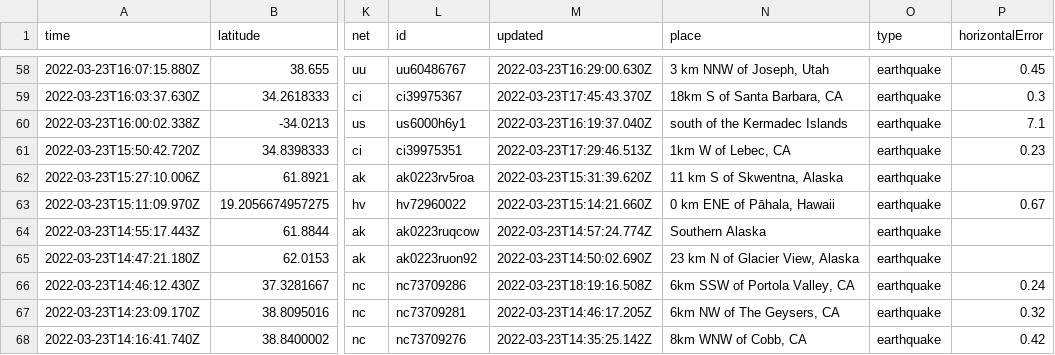
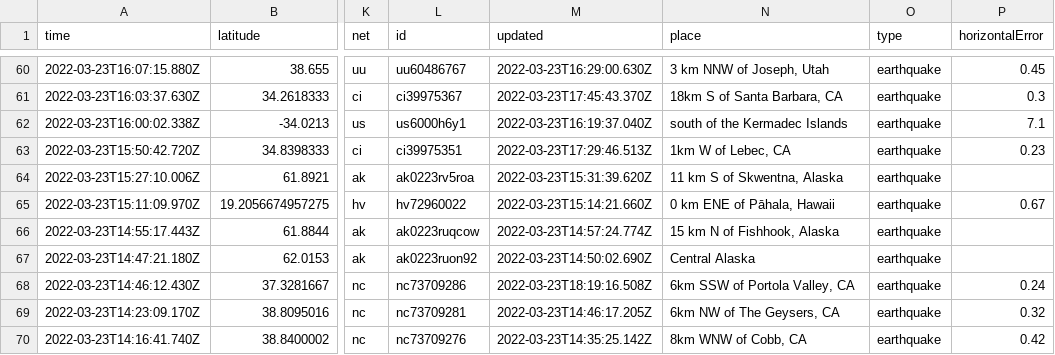
Before and after one commit to pbock/nicar22-github-actions, a CSV file: usgs_current.csv, drawn as a sheet; only a part is shown, gaps mark what is left out; addresses are those after the commit; the diff covers the shown part only; the diff names each change by its address in the sheet, - before the commit and + after, or states it on an @@ line.

```diff
--- a/usgs_current.csv
+++ b/usgs_current.csv
-N66 (place): Southern Alaska
+N66 (place): 15 km N of Fishhook, Alaska
-N67 (place): 23 km N of Glacier View, Alaska
+N67 (place): Central Alaska
```
Also changed, not shown: 2 added rows, 2 removed rows and 10 edited cells elsewhere in this file, usgs_main.csv.
